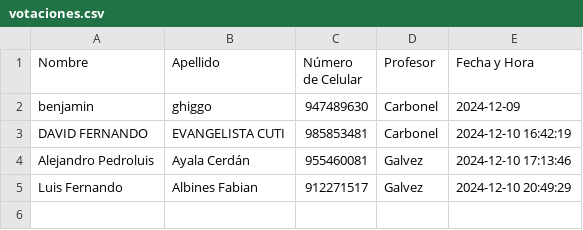
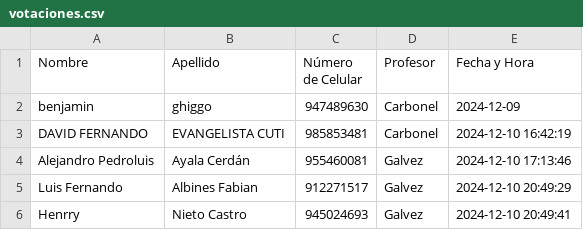
Before and after one commit to BenjaminGhiggo/teletronika, a CSV file: votaciones.csv, drawn as a sheet; the diff names each change by its address in the sheet, - before the commit and + after, or states it on an @@ line.

Commit message:
Actualizar votaciones.csv

```diff
--- a/votaciones.csv
+++ b/votaciones.csv
+row 6: Henrry | Nieto Castro | 945024693 | Galvez | 2024-12-10 20:49:41
```
